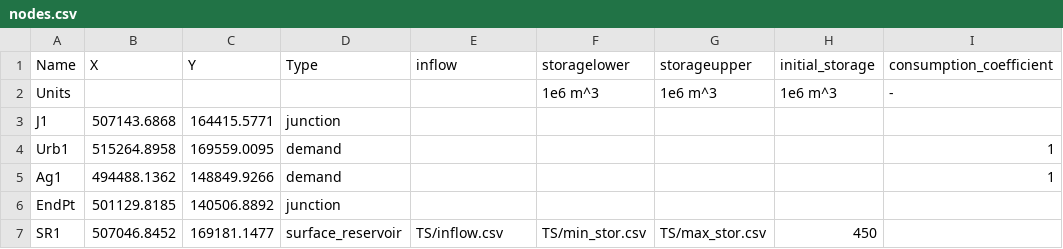
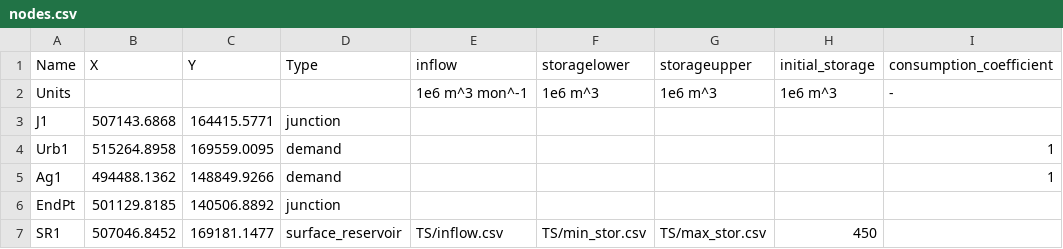
Before and after one commit to UMWRG/demos, a CSV file: gams_demo_suite/Demo2/csv_files/nodes.csv (was gams_demo_suite/Demo2/csv_test_data/nodes.csv), drawn as a sheet; only a part is shown; the diff names each change by its address in the sheet, - before the commit and + after, or states it on an @@ line.

Commit message:
Update demo 2 with new csv files and add demo 1.

```diff
--- a/gams_demo_suite/Demo2/csv_test_data/nodes.csv
+++ b/gams_demo_suite/Demo2/csv_files/nodes.csv
-E2 (inflow): (empty)
+E2 (inflow): 1e6 m^3 mon^-1
```
Also changed, not shown: gams_demo_suite/Demo2/csv_files/links.csv, 64 other files.
